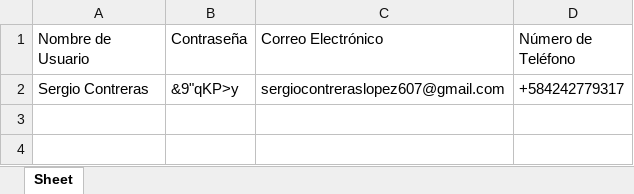
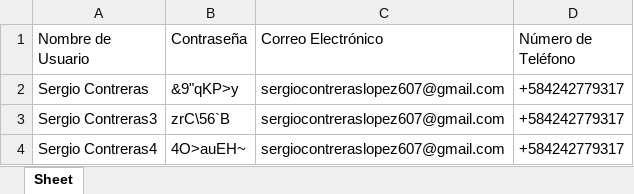
Before and after one commit to pyro-annie/Laboratorio, an Excel workbook: PROYECTO/cuentas.xlsx, sheet Sheet, drawn as a sheet; values as stored, in another font and other column widths than the file's, no borders; the diff names each change by its address in the sheet, - before the commit and + after, or states it on an @@ line.

```diff
--- a/PROYECTO/cuentas.xlsx (sheet Sheet)
+++ b/PROYECTO/cuentas.xlsx (sheet Sheet)
+row 3: Sergio Contreras3 | zrC\56`B | sergiocontreraslopez607@gmail.com | +584242779317
+row 4: Sergio Contreras4 | 4O>auEH~ | sergiocontreraslopez607@gmail.com | +584242779317
```
Also changed, not shown: 1 other file.
